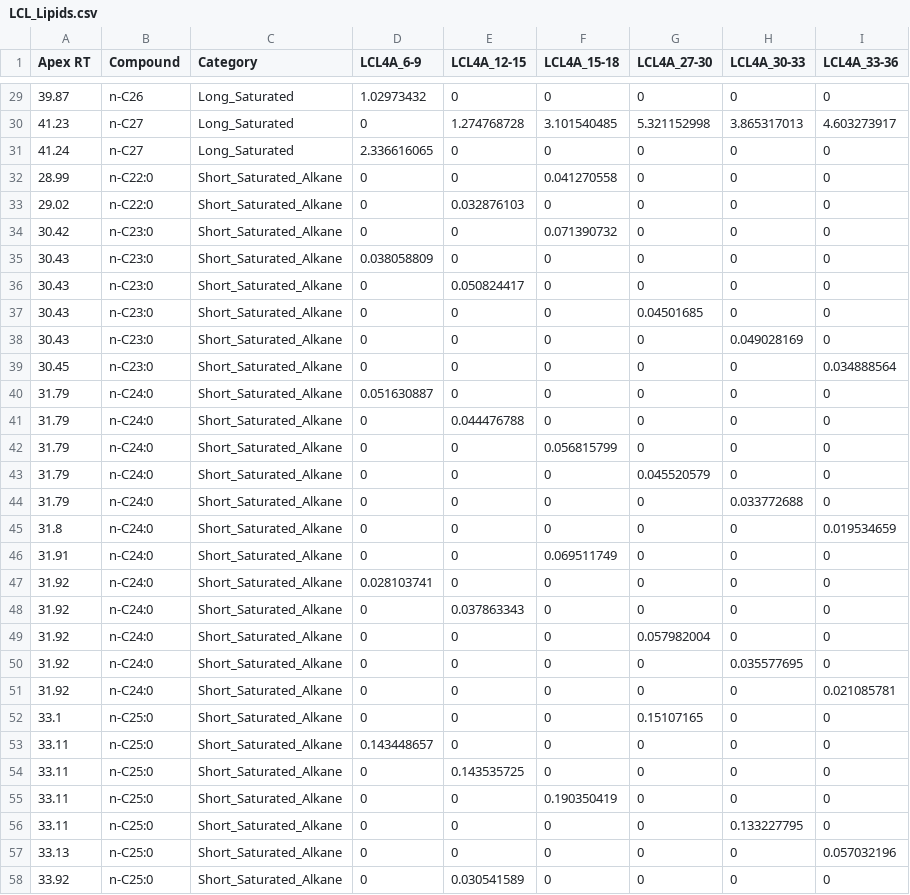
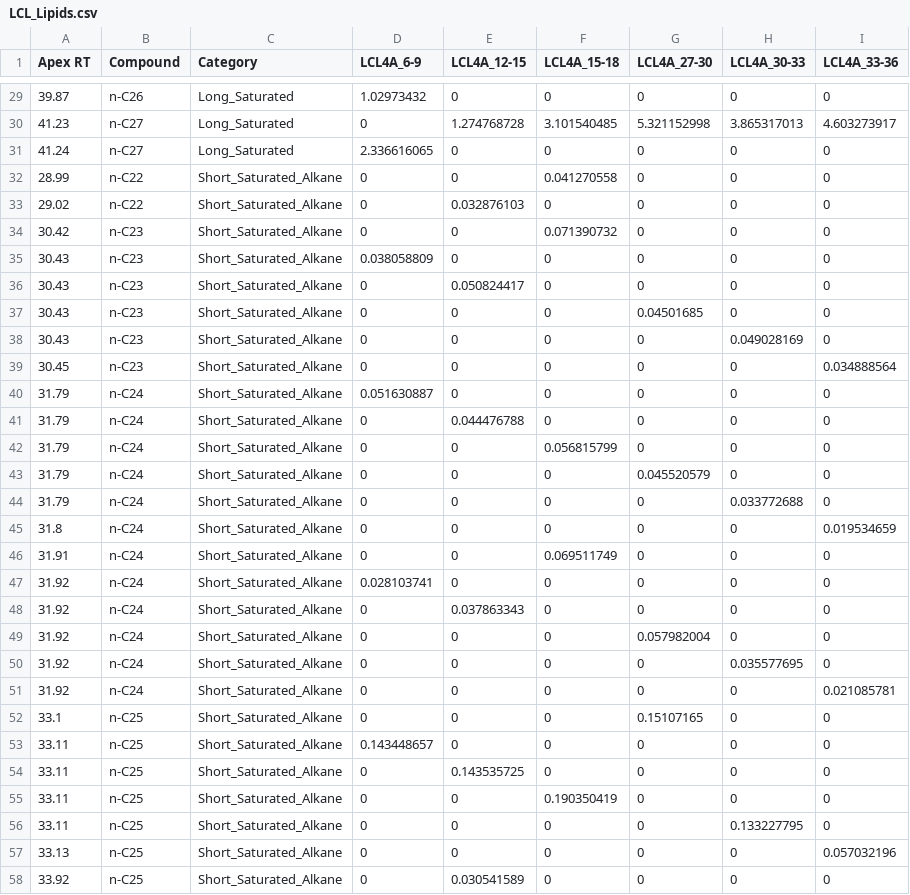
Before and after one commit to FloydNichols97/BC_Cores, a CSV file: LCL_Lipids.csv, drawn as a sheet; only a part is shown, gaps mark what is left out; the diff covers the shown part only.

Commit message:
Add files via upload

```diff
--- a/LCL_Lipids.csv
+++ b/LCL_Lipids.csv
@@ -31,28 +31,28 @@ Apex RT,Compound,Category,LCL4A_6-9,LCL4A_12-15,LCL4A_15-18,LCL4A_27-30,LCL4A_30
 41.24,n-C27,Long_Saturated,2.336616065,0,0,0,0,0
-28.99,n-C22:0,Short_Saturated_Alkane,0,0,0.041270558,0,0,0
-29.02,n-C22:0,Short_Saturated_Alkane,0,0.032876103,0,0,0,0
-30.42,n-C23:0,Short_Saturated_Alkane,0,0,0.071390732,0,0,0
-30.43,n-C23:0,Short_Saturated_Alkane,0.038058809,0,0,0,0,0
-30.43,n-C23:0,Short_Saturated_Alkane,0,0.050824417,0,0,0,0
-30.43,n-C23:0,Short_Saturated_Alkane,0,0,0,0.04501685,0,0
-30.43,n-C23:0,Short_Saturated_Alkane,0,0,0,0,0.049028169,0
-30.45,n-C23:0,Short_Saturated_Alkane,0,0,0,0,0,0.034888564
-31.79,n-C24:0,Short_Saturated_Alkane,0.051630887,0,0,0,0,0
-31.79,n-C24:0,Short_Saturated_Alkane,0,0.044476788,0,0,0,0
-31.79,n-C24:0,Short_Saturated_Alkane,0,0,0.056815799,0,0,0
-31.79,n-C24:0,Short_Saturated_Alkane,0,0,0,0.045520579,0,0
-31.79,n-C24:0,Short_Saturated_Alkane,0,0,0,0,0.033772688,0
-31.8,n-C24:0,Short_Saturated_Alkane,0,0,0,0,0,0.019534659
-31.91,n-C24:0,Short_Saturated_Alkane,0,0,0.069511749,0,0,0
-31.92,n-C24:0,Short_Saturated_Alkane,0.028103741,0,0,0,0,0
-31.92,n-C24:0,Short_Saturated_Alkane,0,0.037863343,0,0,0,0
-31.92,n-C24:0,Short_Saturated_Alkane,0,0,0,0.057982004,0,0
-31.92,n-C24:0,Short_Saturated_Alkane,0,0,0,0,0.035577695,0
-31.92,n-C24:0,Short_Saturated_Alkane,0,0,0,0,0,0.021085781
-33.1,n-C25:0,Short_Saturated_Alkane,0,0,0,0.15107165,0,0
-33.11,n-C25:0,Short_Saturated_Alkane,0.143448657,0,0,0,0,0
-33.11,n-C25:0,Short_Saturated_Alkane,0,0.143535725,0,0,0,0
-33.11,n-C25:0,Short_Saturated_Alkane,0,0,0.190350419,0,0,0
-33.11,n-C25:0,Short_Saturated_Alkane,0,0,0,0,0.133227795,0
-33.13,n-C25:0,Short_Saturated_Alkane,0,0,0,0,0,0.057032196
-33.92,n-C25:0,Short_Saturated_Alkane,0,0.030541589,0,0,0,0
+28.99,n-C22,Short_Saturated_Alkane,0,0,0.041270558,0,0,0
+29.02,n-C22,Short_Saturated_Alkane,0,0.032876103,0,0,0,0
+30.42,n-C23,Short_Saturated_Alkane,0,0,0.071390732,0,0,0
+30.43,n-C23,Short_Saturated_Alkane,0.038058809,0,0,0,0,0
+30.43,n-C23,Short_Saturated_Alkane,0,0.050824417,0,0,0,0
+30.43,n-C23,Short_Saturated_Alkane,0,0,0,0.04501685,0,0
+30.43,n-C23,Short_Saturated_Alkane,0,0,0,0,0.049028169,0
+30.45,n-C23,Short_Saturated_Alkane,0,0,0,0,0,0.034888564
+31.79,n-C24,Short_Saturated_Alkane,0.051630887,0,0,0,0,0
+31.79,n-C24,Short_Saturated_Alkane,0,0.044476788,0,0,0,0
+31.79,n-C24,Short_Saturated_Alkane,0,0,0.056815799,0,0,0
+31.79,n-C24,Short_Saturated_Alkane,0,0,0,0.045520579,0,0
+31.79,n-C24,Short_Saturated_Alkane,0,0,0,0,0.033772688,0
+31.8,n-C24,Short_Saturated_Alkane,0,0,0,0,0,0.019534659
+31.91,n-C24,Short_Saturated_Alkane,0,0,0.069511749,0,0,0
+31.92,n-C24,Short_Saturated_Alkane,0.028103741,0,0,0,0,0
+31.92,n-C24,Short_Saturated_Alkane,0,0.037863343,0,0,0,0
+31.92,n-C24,Short_Saturated_Alkane,0,0,0,0.057982004,0,0
+31.92,n-C24,Short_Saturated_Alkane,0,0,0,0,0.035577695,0
+31.92,n-C24,Short_Saturated_Alkane,0,0,0,0,0,0.021085781
+33.1,n-C25,Short_Saturated_Alkane,0,0,0,0.15107165,0,0
+33.11,n-C25,Short_Saturated_Alkane,0.143448657,0,0,0,0,0
+33.11,n-C25,Short_Saturated_Alkane,0,0.143535725,0,0,0,0
+33.11,n-C25,Short_Saturated_Alkane,0,0,0.190350419,0,0,0
+33.11,n-C25,Short_Saturated_Alkane,0,0,0,0,0.133227795,0
+33.13,n-C25,Short_Saturated_Alkane,0,0,0,0,0,0.057032196
+33.92,n-C25,Short_Saturated_Alkane,0,0.030541589,0,0,0,0
```
Also changed, not shown: 22 edited cells elsewhere in this file.
